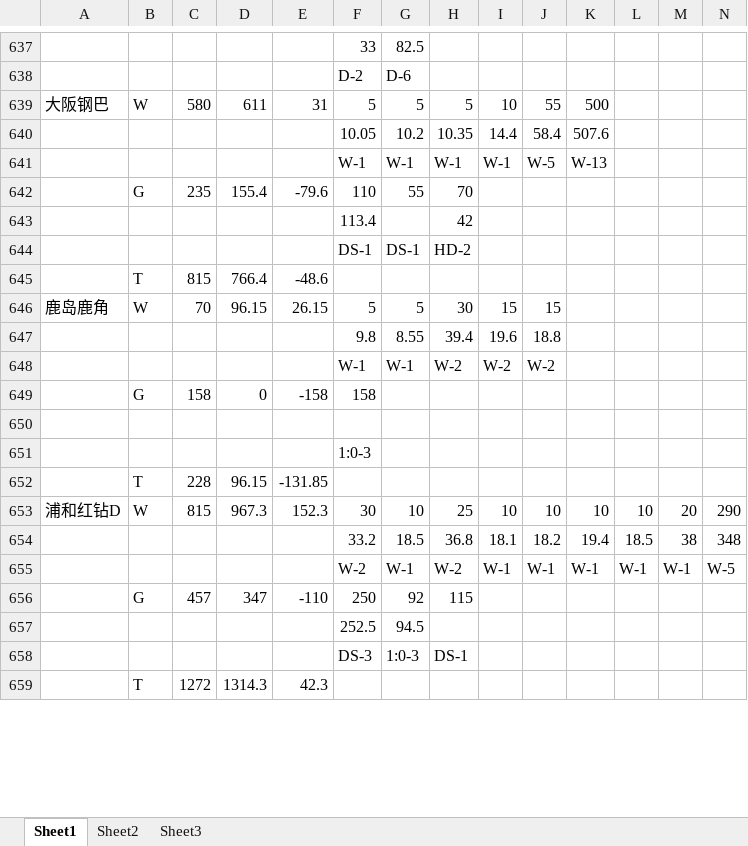
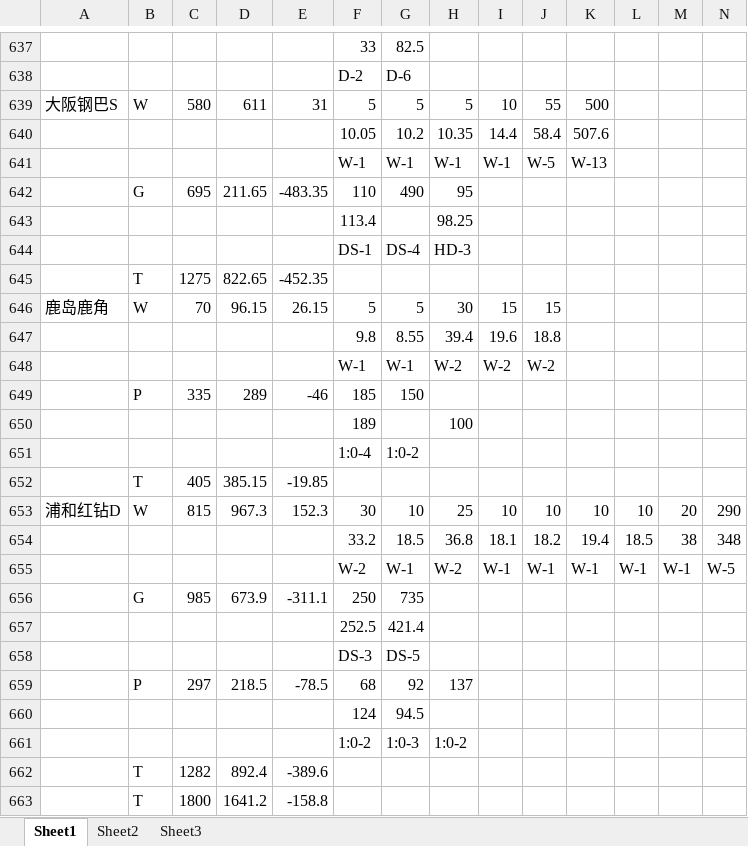
Before and after one commit to shevsten/hello-world, an Excel workbook: lott.xlsx, sheet Sheet1, drawn as a sheet; only a part is shown, gaps mark what is left out; values as stored, in another font and other column widths than the file's, no cell formats; removed rows and columns are numbered as before the commit, all else as after; rows hold the shown columns only; the diff covers the shown part only; the diff names each change by its address in the sheet, - before the commit and + after, or states it on an @@ line.

```diff
--- a/lott.xlsx (sheet Sheet1)
+++ b/lott.xlsx (sheet Sheet1)
-A639: 大阪钢巴
+A639: 大阪钢巴S
-row 642:  | G | 235 | 155.4 | -79.6 | 110 | 55 | 70
-row 643:  |  |  |  |  | 113.4 |  | 42
+row 642:  | G | 695 | 211.65 | -483.35 | 110 | 490 | 95
+row 643:  |  |  |  |  | 113.4 |  | 98.25
-G644: DS-1
+G644: DS-4
-H644: HD-2
+H644: HD-3
-row 645:  | T | 815 | 766.4 | -48.6
+row 645:  | T | 1275 | 822.65 | -452.35
-row 649:  | G | 158 | 0 | -158 | 158
-row 649: (empty)
+row 649:  | P | 335 | 289 | -46 | 185 | 150
-row 651:  |  |  |  |  | 1:0-3
-row 652:  | T | 228 | 96.15 | -131.85
+row 650:  |  |  |  |  | 189 |  | 100
+row 651:  |  |  |  |  | 1:0-4 | 1:0-2
+row 652:  | T | 405 | 385.15 | -19.85
-row 656:  | G | 457 | 347 | -110 | 250 | 92 | 115
-row 657:  |  |  |  |  | 252.5 | 94.5
-row 658:  |  |  |  |  | DS-3 | 1:0-3 | DS-1
-row 659:  | T | 1272 | 1314.3 | 42.3
+row 656:  | G | 985 | 673.9 | -311.1 | 250 | 735
+row 657:  |  |  |  |  | 252.5 | 421.4
+row 658:  |  |  |  |  | DS-3 | DS-5
+row 659:  | P | 297 | 218.5 | -78.5 | 68 | 92 | 137
+row 660:  |  |  |  |  | 124 | 94.5
+row 661:  |  |  |  |  | 1:0-2 | 1:0-3 | 1:0-2
+row 662:  | T | 1282 | 892.4 | -389.6
+row 663:  | T | 1800 | 1641.2 | -158.8
```
Also changed, not shown: 106 added rows, 73 removed rows, 13 moved rows and 275 edited cells elsewhere in this sheet, cell formats, formulas that keep their value.
